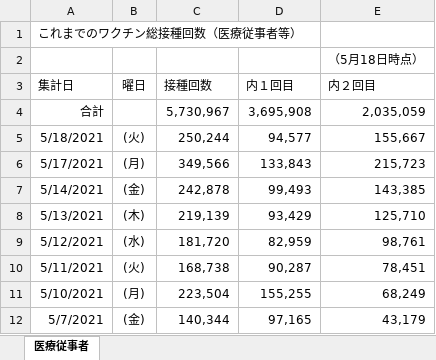
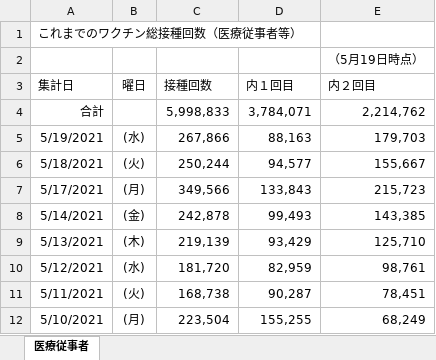
Before and after one commit to bankruptko/vaccination-results-jp, an Excel workbook: IRYO-vaccination_data.xlsx, sheet 医療従事者, drawn as a sheet; only a part is shown; the shorter side is filled out with more unchanged rows; values as stored, in another font and other column widths than the file's, no borders; the diff names each change by its address in the sheet, - before the commit and + after, or states it on an @@ line.

Commit message:
Flat: latest data (2021-05-20T07:09:06.061Z) {   "date": "2021-05-20T07:09:06.061Z",   "files": [     {       "name": "IRYO-vaccination_data.csv",       "deltaBytes": 50,       "source": "https://www.kantei.go.jp/jp/content/IRYO-vaccination_data.xlsx"     },     {       "name": "IRYO-vaccination_data.xlsx",       "deltaBytes": 37,       "source": "https://www.kantei.go.jp/jp/content/IRYO-vaccination_data.xlsx"     }   ] }

```diff
--- a/IRYO-vaccination_data.xlsx (sheet 医療従事者)
+++ b/IRYO-vaccination_data.xlsx (sheet 医療従事者)
-E2 (内２回目): （5月18日時点）
+E2 (内２回目): （5月19日時点）
-C4 (接種回数): 5,730,967
+C4 (接種回数): 5,998,833
-D4 (内１回目): 3,695,908
+D4 (内１回目): 3,784,071
-E4 (内２回目): 2,035,059
+E4 (内２回目): 2,214,762
+row 5: 5/19/2021 | (水) | 267,866 | 88,163 | 179,703
```
Also changed, not shown: 1 other file.
